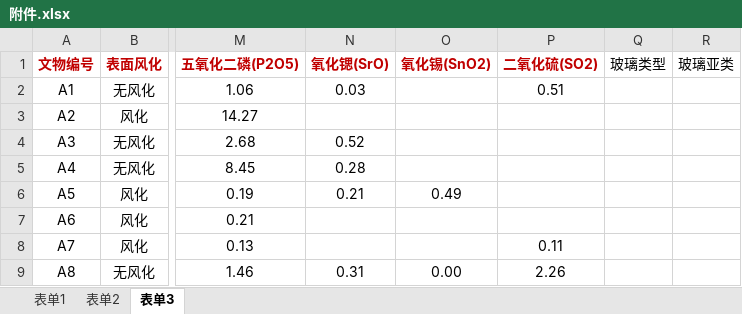
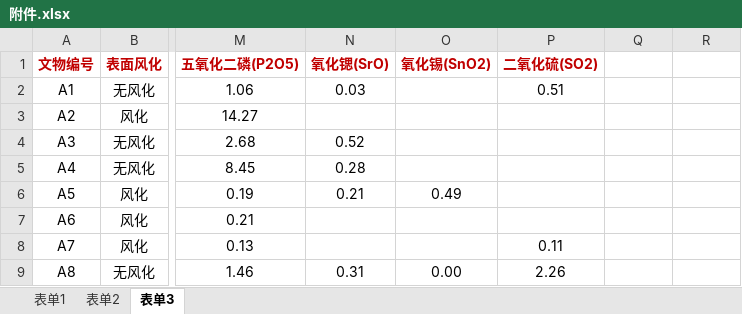
Before and after one commit to 17ayyy/Problem_2022C, an Excel workbook: Question/附件.xlsx, sheet 表单3, drawn as a sheet; only a part is shown, gaps mark what is left out; values as stored, in another font and other column widths than the file's, no borders; the diff names each change by its address in the sheet, - before the commit and + after, or states it on an @@ line.

Commit message:
Update 附件.xlsx

```diff
--- a/Question/附件.xlsx (sheet 表单3)
+++ b/Question/附件.xlsx (sheet 表单3)
-Q1: 玻璃类型
+Q1: (empty)
-R1: 玻璃亚类
+R1: (empty)
```
